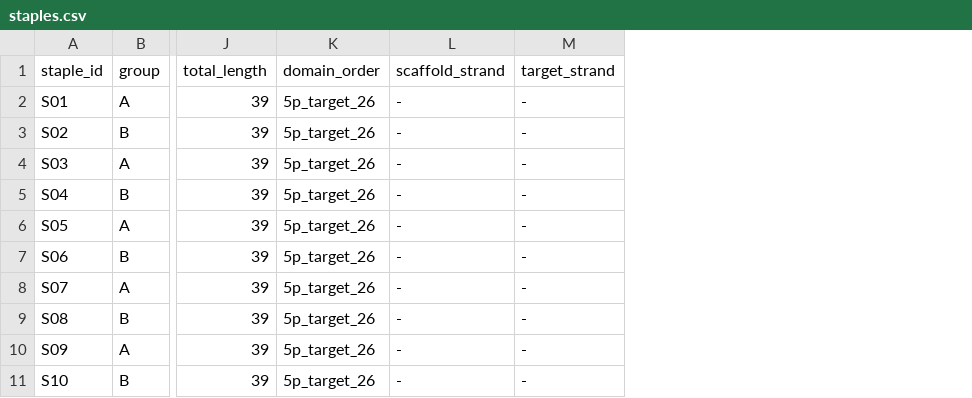
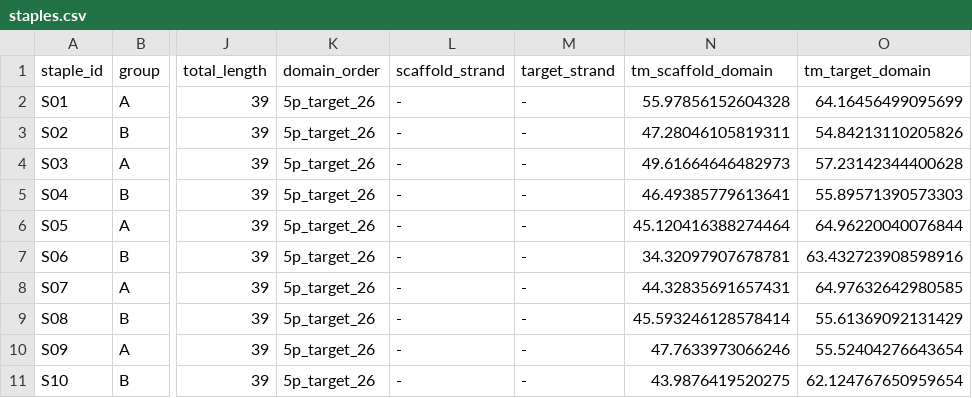
Before and after one commit to MartinYang-SCP/ScaffoldAssistedDNASynthesisTool, a CSV file: outputs/demo/staples.csv, drawn as a sheet; only a part is shown, gaps mark what is left out; the diff names each change by its address in the sheet, - before the commit and + after, or states it on an @@ line.

Commit message:
audit: 三个并行 reviewer + 主模型通读后的修复（版本 0.2.0）
CRITICAL
- design_staples 接入 working_sequence，region 子区段不再坐标错位
- 分组模式与目标跨度不一致时拒绝生成（group_pattern_mismatch）
- region=[a,a) 空区间显式报错；线性 scaffold 不静默回绕
- 空 staples 列表不再被独立验证器判 PASS（no_staples）

MAJOR
- normalize_sequence 不再静默删除数字；reverse_complement 拒绝表外字符
- snapgene_raw 损坏文件统一抛 SnapGeneError（range/XML/空块/非 ASCII）
- validate.load_bundle 校验必需列；write_fasta 改 utf-8
- 新增 find_invalid：配置类型/取值域错误在入口一步报清
- mapping 的 domain_order/junction 组别/尾巴策略/nick 3'-OH 与 design 对齐
- validate_target_binding 目标臂跨原点重叠检测（与 scaffold 侧一致）

架构收敛
- 删除 params/ 两份冗余配置，check_params 改读 config/design_config.yaml
- boundary_count 从死配置改为实际校验；staples.csv 补 Tm 两列
- 清理死代码、__all__ 补全、文档更新

测试：209 个全过（新增 tests/test_pro_audit.py 13 个回归用例）

```diff
--- a/outputs/demo/staples.csv
+++ b/outputs/demo/staples.csv
+column N (tm_scaffold_domain), rows 2-11: 55.97856152604328 | 47.28046105819311 | 49.61664646482973 | 46.49385779613641 | 45.120416388274464 | 34.32097907678781 | 44.32835691657431 | 45.593246128578414 | 47.7633973066246 | 43.9876419520275
+column O (tm_target_domain), rows 2-11: 64.16456499095699 | 54.84213110205826 | 57.23142344400628 | 55.89571390573303 | 64.96220040076844 | 63.432723908598916 | 64.97632642980585 | 55.61369092131429 | 55.52404276643654 | 62.124767650959654
```
Also changed, not shown: outputs/demo/nicks.csv, 22 other files.
